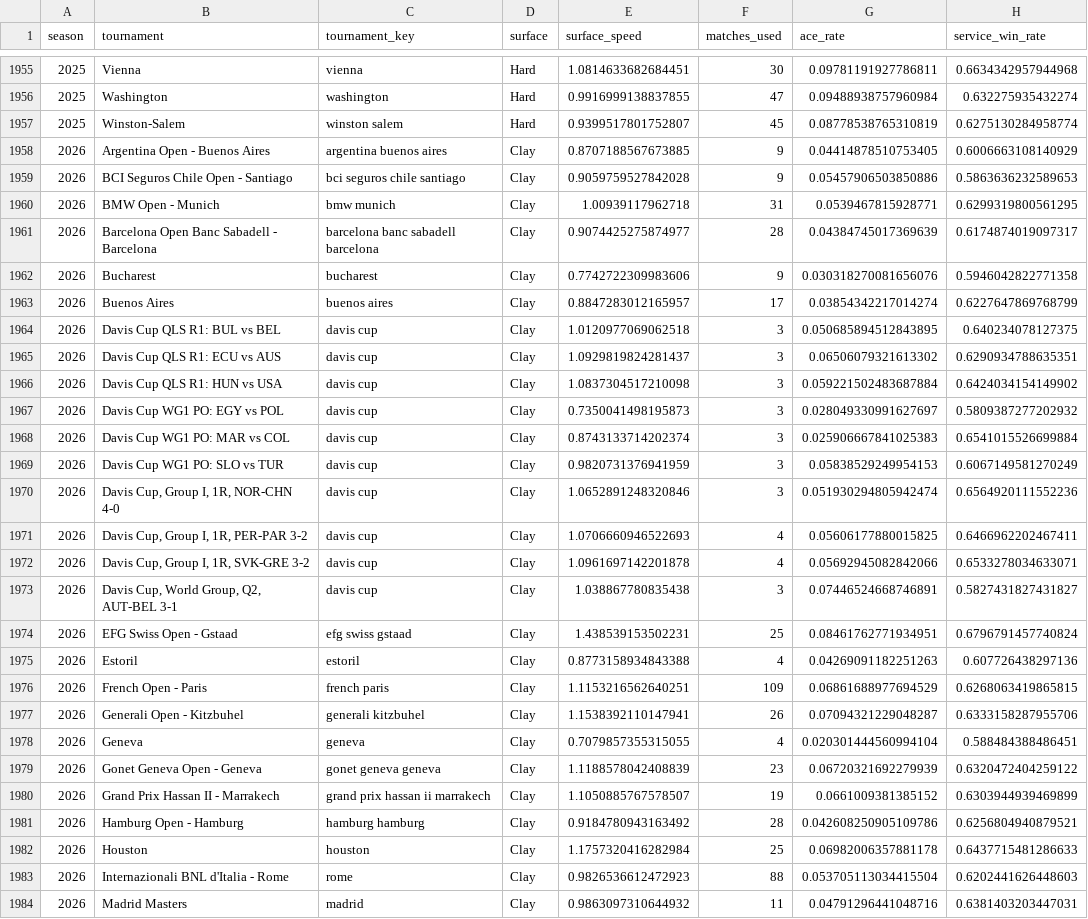
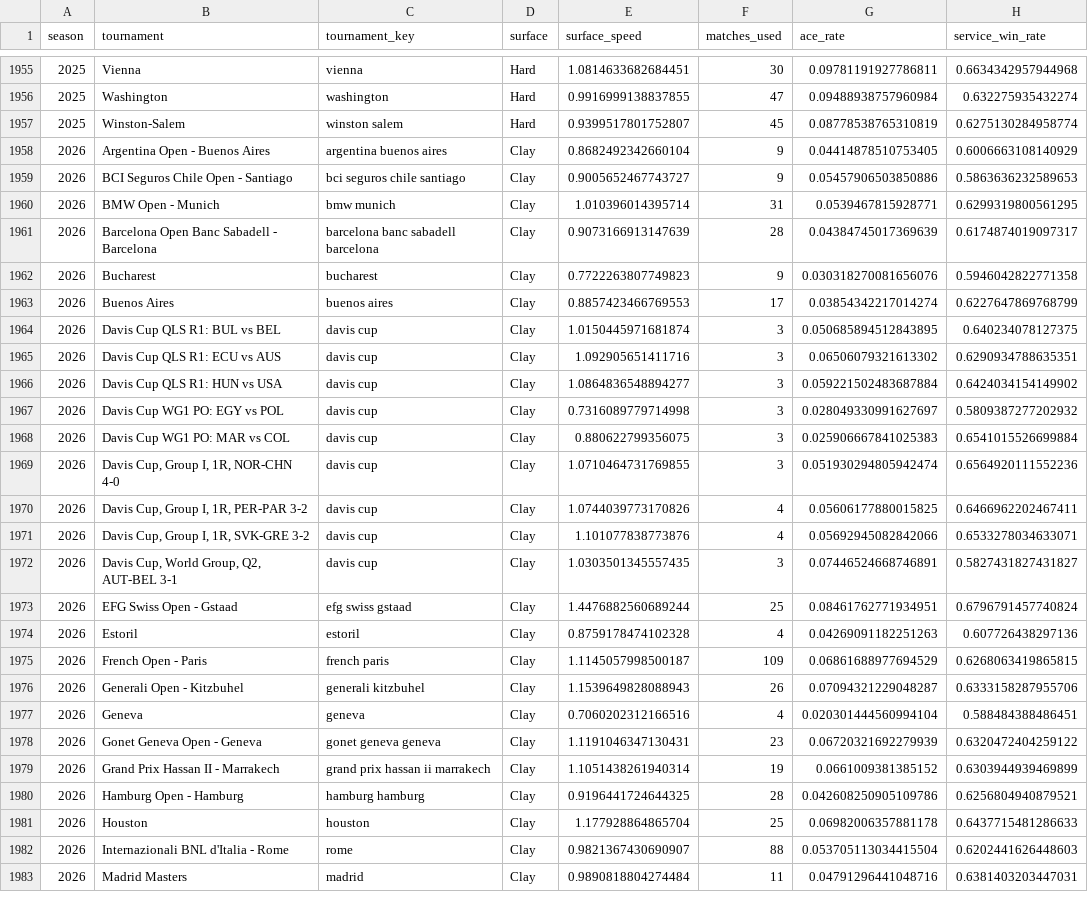
Before and after one commit to Nickan-ShabanNejad/ATP-Probabilistic-Model-for-Forecasting-Tennis-Match-Outcomes, a CSV file: data/generated/tournament_surface_speed_empirical.csv, drawn as a sheet; only a part is shown, gaps mark what is left out; removed rows and columns are numbered as before the commit, all else as after; the diff covers the shown part only; the diff names each change by its address in the sheet, - before the commit and + after, or states it on an @@ line.

```diff
--- a/data/generated/tournament_surface_speed_empirical.csv
+++ b/data/generated/tournament_surface_speed_empirical.csv
-E1958 (surface_speed): 0.8707188567673885
+E1958 (surface_speed): 0.8682492342660104
-E1959 (surface_speed): 0.9059759527842028
+E1959 (surface_speed): 0.9005652467743727
-E1960 (surface_speed): 1.00939117962718
+E1960 (surface_speed): 1.010396014395714
-E1961 (surface_speed): 0.9074425275874977
+E1961 (surface_speed): 0.9073166913147639
-E1962 (surface_speed): 0.7742722309983606
+E1962 (surface_speed): 0.7722263807749823
-E1963 (surface_speed): 0.8847283012165957
+E1963 (surface_speed): 0.8857423466769553
-E1964 (surface_speed): 1.0120977069062518
+E1964 (surface_speed): 1.0150445971681874
-E1965 (surface_speed): 1.0929819824281437
+E1965 (surface_speed): 1.092905651411716
-E1966 (surface_speed): 1.0837304517210098
+E1966 (surface_speed): 1.0864836548894277
-E1967 (surface_speed): 0.7350041498195873
+E1967 (surface_speed): 0.7316089779714998
-E1968 (surface_speed): 0.8743133714202374
+E1968 (surface_speed): 0.880622799356075
-row 1969: 2026 | Davis Cup WG1 PO: SLO vs TUR | davis cup | Clay | 0.9820731376941959 | 3 | 0.05838529249954153 | 0.6067149581270249
-E1969 (surface_speed): 1.0652891248320846
+E1969 (surface_speed): 1.0710464731769855
-E1970 (surface_speed): 1.0706660946522693
+E1970 (surface_speed): 1.0744039773170826
-E1971 (surface_speed): 1.0961697142201878
+E1971 (surface_speed): 1.101077838773876
-E1972 (surface_speed): 1.038867780835438
+E1972 (surface_speed): 1.0303501345557435
-E1973 (surface_speed): 1.438539153502231
+E1973 (surface_speed): 1.4476882560689244
-E1974 (surface_speed): 0.8773158934843388
+E1974 (surface_speed): 0.8759178474102328
-E1975 (surface_speed): 1.1153216562640251
+E1975 (surface_speed): 1.1145057998500187
-E1976 (surface_speed): 1.1538392110147941
+E1976 (surface_speed): 1.1539649828088943
-E1977 (surface_speed): 0.7079857355315055
+E1977 (surface_speed): 0.7060202312166516
-E1978 (surface_speed): 1.1188578042408839
+E1978 (surface_speed): 1.1191046347130431
-E1979 (surface_speed): 1.1050885767578507
+E1979 (surface_speed): 1.1051438261940314
-E1980 (surface_speed): 0.9184780943163492
+E1980 (surface_speed): 0.9196441724644325
-E1981 (surface_speed): 1.1757320416282984
+E1981 (surface_speed): 1.177928864865704
-E1982 (surface_speed): 0.9826536612472923
+E1982 (surface_speed): 0.9821367430690907
-E1983 (surface_speed): 0.9863097310644932
+E1983 (surface_speed): 0.9890818804274484
```
Also changed, not shown: 115 edited cells elsewhere in this file, data/generated/model_history.csv, data/generated/source_history.csv, 10 other files.
